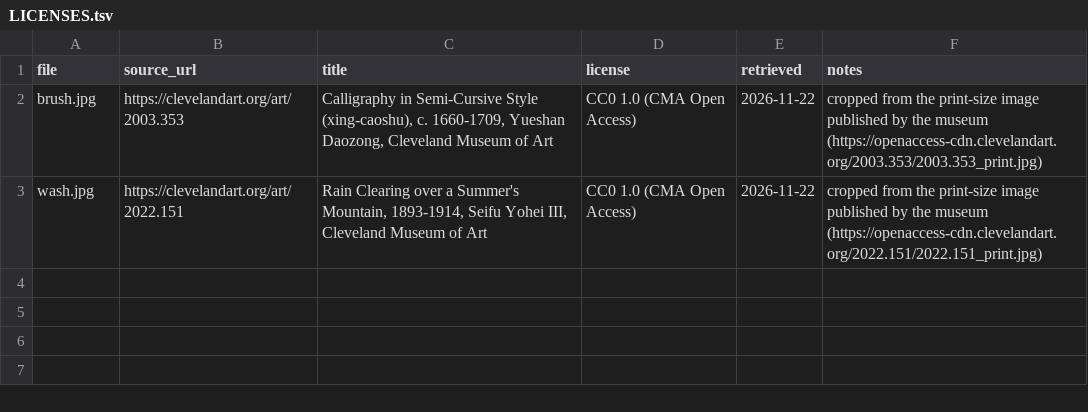
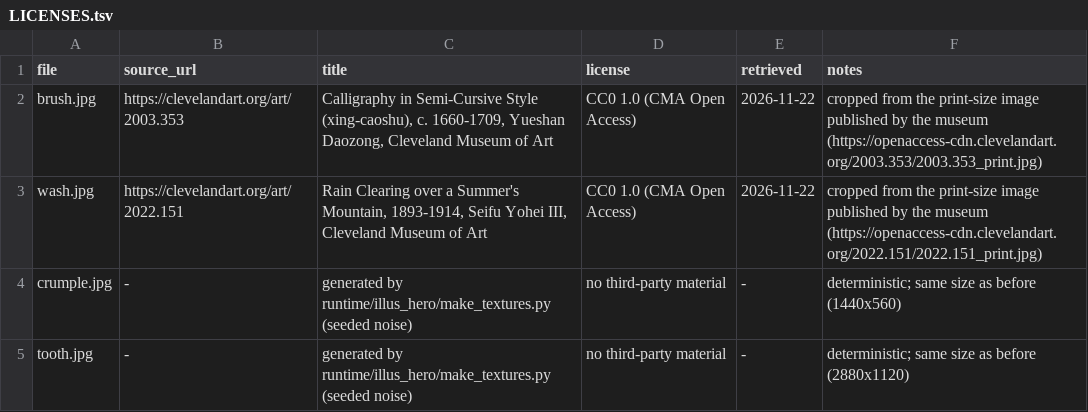
Before and after one commit to Fio-X/Fio-X-evidence-agent, a TSV file: runtime/illus_hero/assets/LICENSES.tsv, drawn as a sheet; the diff names each change by its address in the sheet, - before the commit and + after, or states it on an @@ line.

```diff
--- a/runtime/illus_hero/assets/LICENSES.tsv
+++ b/runtime/illus_hero/assets/LICENSES.tsv
+row 4: crumple.jpg | - | generated by runtime/illus_hero/make_textures.py (seeded noise) | no third-party material | - | deterministic; same size as before (1440x560)
+row 5: tooth.jpg | - | generated by runtime/illus_hero/make_textures.py (seeded noise) | no third-party material | - | deterministic; same size as before (2880x1120)
```
Also changed, not shown: 3 other files.
